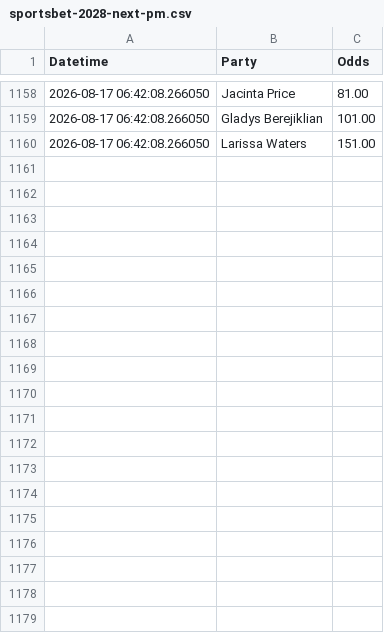
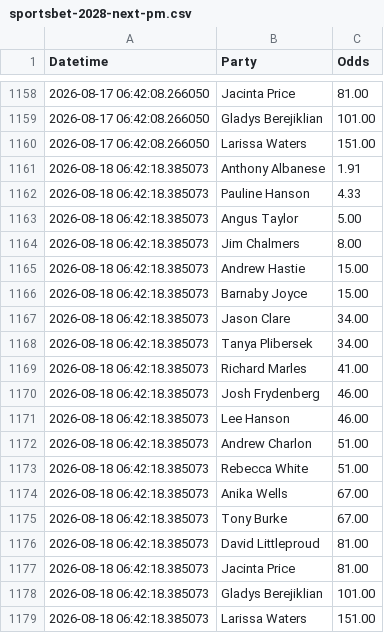
Before and after one commit to bpalmer4/Election-2028, a CSV file: betting-data/sportsbet-2028-next-pm.csv, drawn as a sheet; only a part is shown, gaps mark what is left out.

Commit message:
next PM betting update

```diff
--- a/betting-data/sportsbet-2028-next-pm.csv
+++ b/betting-data/sportsbet-2028-next-pm.csv
@@ -1160 +1160,20 @@ Datetime,Party,Odds
 2026-08-17 06:42:08.266050,Larissa Waters,151.00
+2026-08-18 06:42:18.385073,Anthony Albanese,1.91
+2026-08-18 06:42:18.385073,Pauline Hanson,4.33
+2026-08-18 06:42:18.385073,Angus Taylor,5.00
+2026-08-18 06:42:18.385073,Jim Chalmers,8.00
+2026-08-18 06:42:18.385073,Andrew Hastie,15.00
+2026-08-18 06:42:18.385073,Barnaby Joyce,15.00
+2026-08-18 06:42:18.385073,Jason Clare,34.00
+2026-08-18 06:42:18.385073,Tanya Plibersek,34.00
+2026-08-18 06:42:18.385073,Richard Marles,41.00
+2026-08-18 06:42:18.385073,Josh Frydenberg,46.00
+2026-08-18 06:42:18.385073,Lee Hanson,46.00
+2026-08-18 06:42:18.385073,Andrew Charlon,51.00
+2026-08-18 06:42:18.385073,Rebecca White,51.00
+2026-08-18 06:42:18.385073,Anika Wells,67.00
+2026-08-18 06:42:18.385073,Tony Burke,67.00
+2026-08-18 06:42:18.385073,David Littleproud,81.00
+2026-08-18 06:42:18.385073,Jacinta Price,81.00
+2026-08-18 06:42:18.385073,Gladys Berejiklian,101.00
+2026-08-18 06:42:18.385073,Larissa Waters,151.00
```
